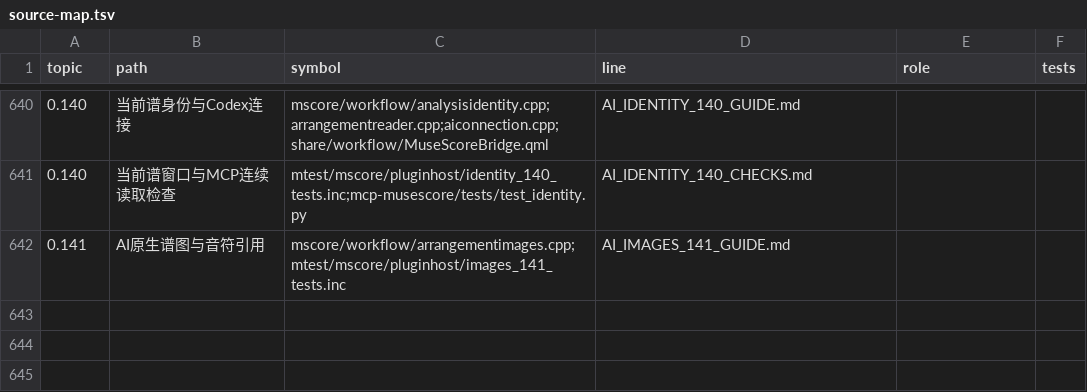
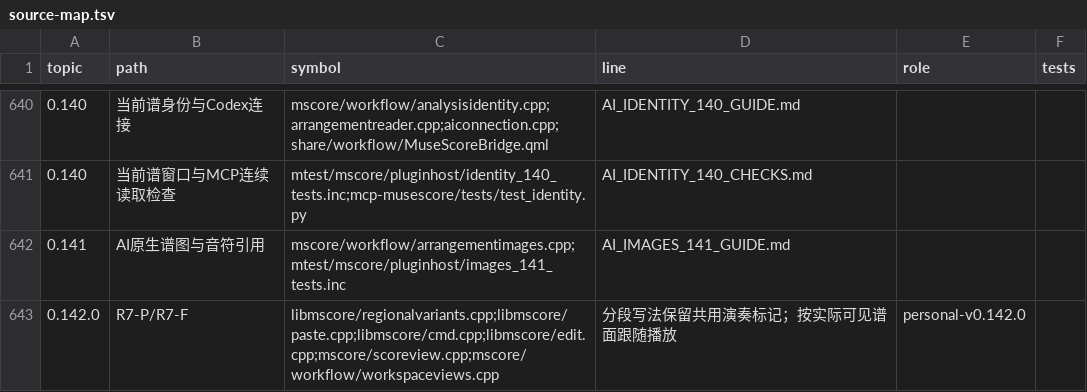
Before and after one commit to Freddd13/MuseScore, a TSV file: personal/docs/source-map.tsv, drawn as a sheet; only a part is shown, gaps mark what is left out; the diff names each change by its address in the sheet, - before the commit and + after, or states it on an @@ line.

```diff
--- a/personal/docs/source-map.tsv
+++ b/personal/docs/source-map.tsv
+row 643: 0.142.0 | R7-P/R7-F | libmscore/regionalvariants.cpp;libmscore/paste.cpp;libmscore/cmd.cpp;libmscore/edit.cpp;mscore/scoreview.cpp;mscore/workflow/workspaceviews.cpp | 分段写法保留共用演奏标记；按实际可见谱面跟随播放 | personal-v0.142.0
```
Also changed, not shown: 21 other files.
